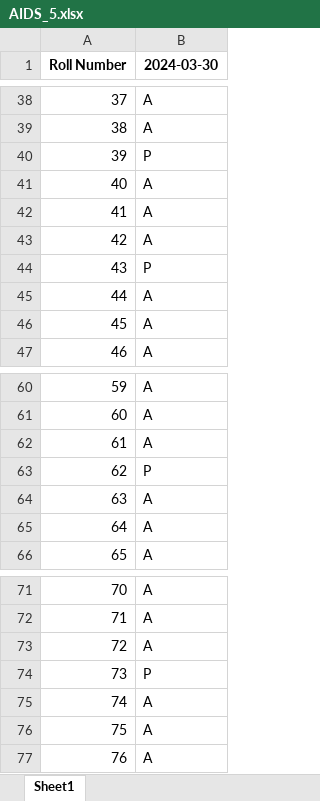
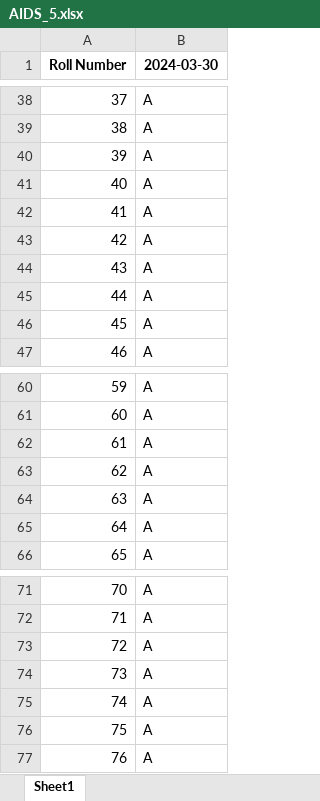
Before and after one commit to aniket2201op/AOH_TeamAniketOP, an Excel workbook: static/upload_sheet/AIDS_5.xlsx, sheet Sheet1, drawn as a sheet; only a part is shown, gaps mark what is left out; values as stored, in another font and other column widths than the file's, no borders; the diff covers the shown part only; the diff names each change by its address in the sheet, - before the commit and + after, or states it on an @@ line.

```diff
--- a/static/upload_sheet/AIDS_5.xlsx (sheet Sheet1)
+++ b/static/upload_sheet/AIDS_5.xlsx (sheet Sheet1)
-B40 (2024-03-30): P
+B40 (2024-03-30): A
-B44 (2024-03-30): P
+B44 (2024-03-30): A
-B63 (2024-03-30): P
+B63 (2024-03-30): A
-B74 (2024-03-30): P
+B74 (2024-03-30): A
```
Also changed, not shown: 8 edited cells elsewhere in this sheet, static/upload_sheet/First Year_IT_AIDS_5.xlsx, 9 other files.
